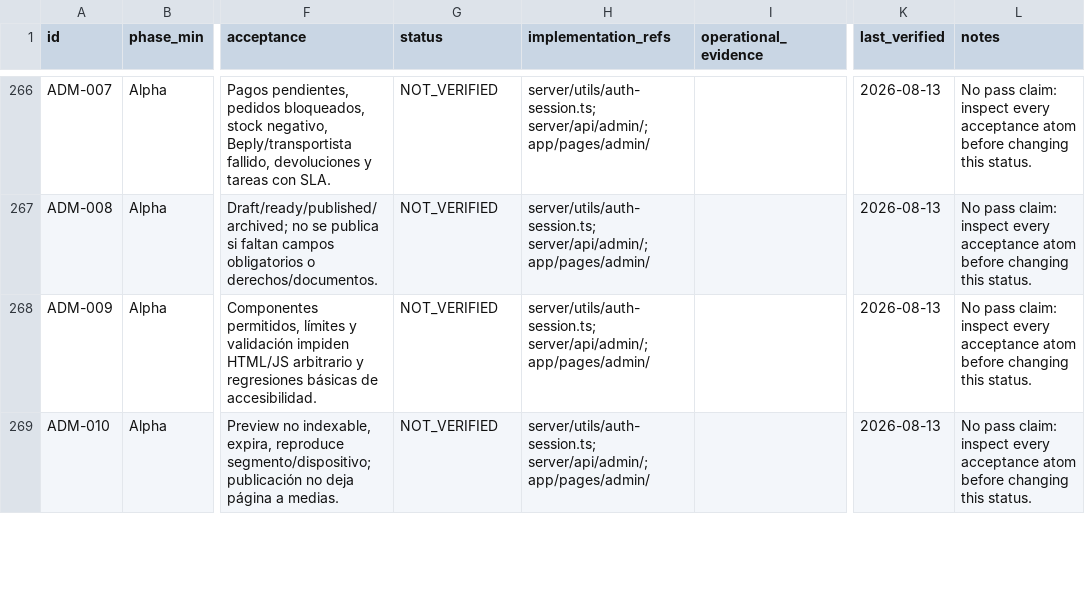
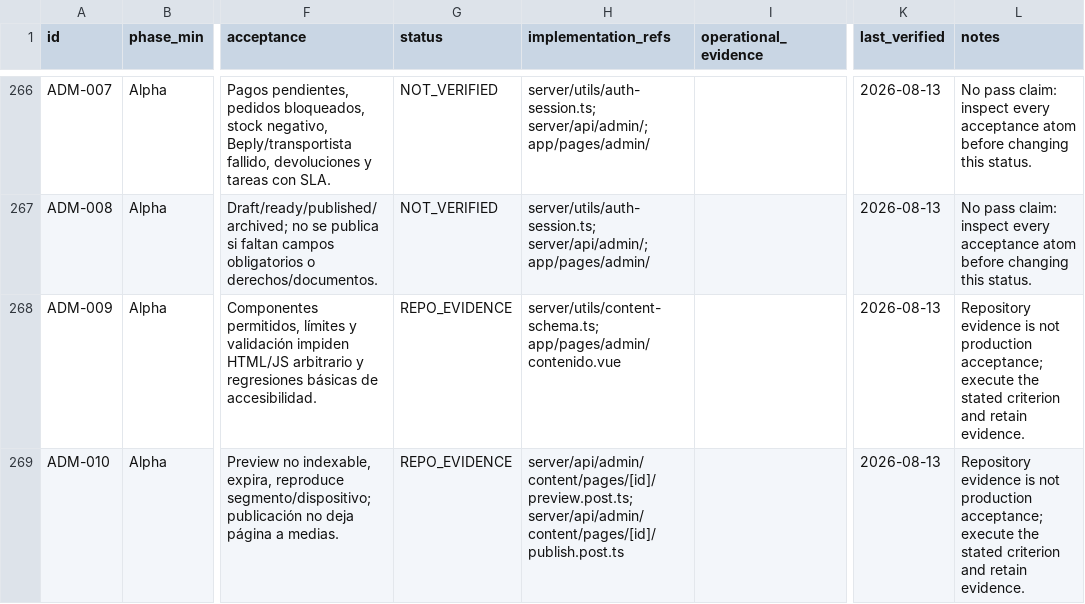
Before and after one commit to tonomolla6/neteco, a CSV file: docs/production/requirements-traceability.csv, drawn as a sheet; only a part is shown, gaps mark what is left out; the diff covers the shown part only; the diff names each change by its address in the sheet, - before the commit and + after, or states it on an @@ line.

```diff
--- a/docs/production/requirements-traceability.csv
+++ b/docs/production/requirements-traceability.csv
-G268:G269 (status): NOT_VERIFIED
+G268:G269 (status): REPO_EVIDENCE
-H268 (implementation_refs): server/utils/auth-session.ts; server/api/admin/; app/pages/admin/
+H268 (implementation_refs): server/utils/content-schema.ts; app/pages/admin/contenido.vue
-L268:L269 (notes): No pass claim: inspect every acceptance atom before changing this status.
+L268:L269 (notes): Repository evidence is not production acceptance; execute the stated criterion and retain evidence.
-H269 (implementation_refs): server/utils/auth-session.ts; server/api/admin/; app/pages/admin/
+H269 (implementation_refs): server/api/admin/content/pages/[id]/preview.post.ts; server/api/admin/content/pages/[id]/publish.post.ts
```
Also changed, not shown: 7 edited cells elsewhere in this file, 23 other files.
